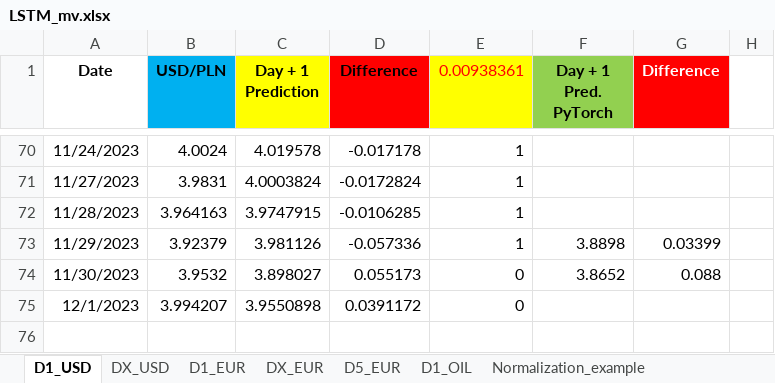
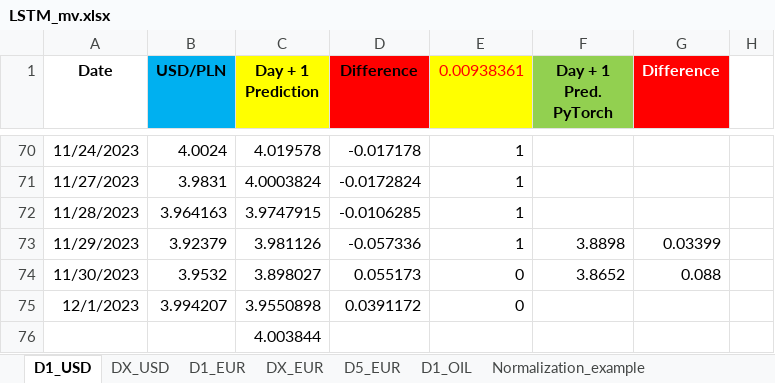
Before and after one commit to Mike7205/lstm1, an Excel workbook: LSTM_mv.xlsx, sheet D1_USD, drawn as a sheet; only a part is shown, gaps mark what is left out; values as stored, in another font and other column widths than the file's, no borders; charts and pictures not drawn; the diff names each change by its address in the sheet, - before the commit and + after, or states it on an @@ line.

Commit message:
Add files via upload

```diff
--- a/LSTM_mv.xlsx (sheet D1_USD)
+++ b/LSTM_mv.xlsx (sheet D1_USD)
+row 76:  |  | 4.003844
```
